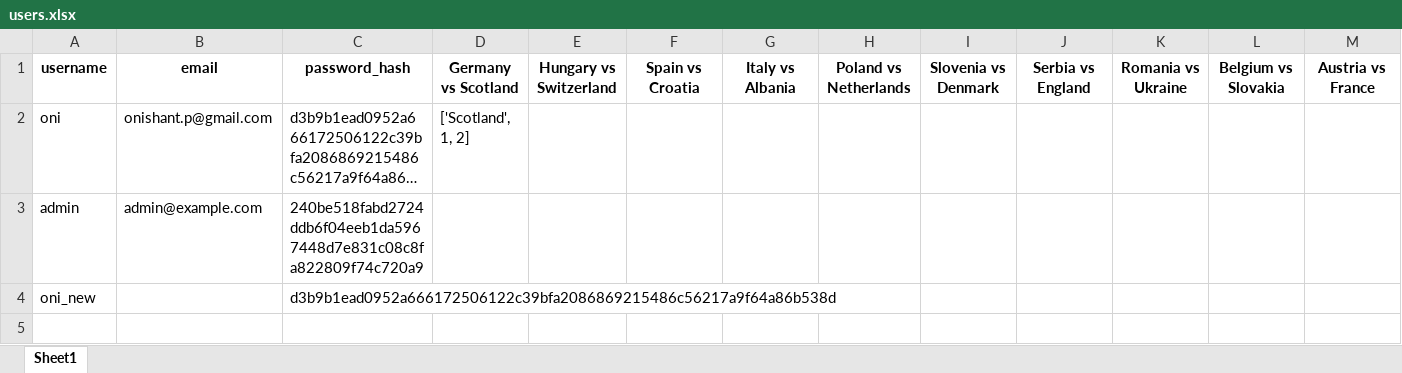
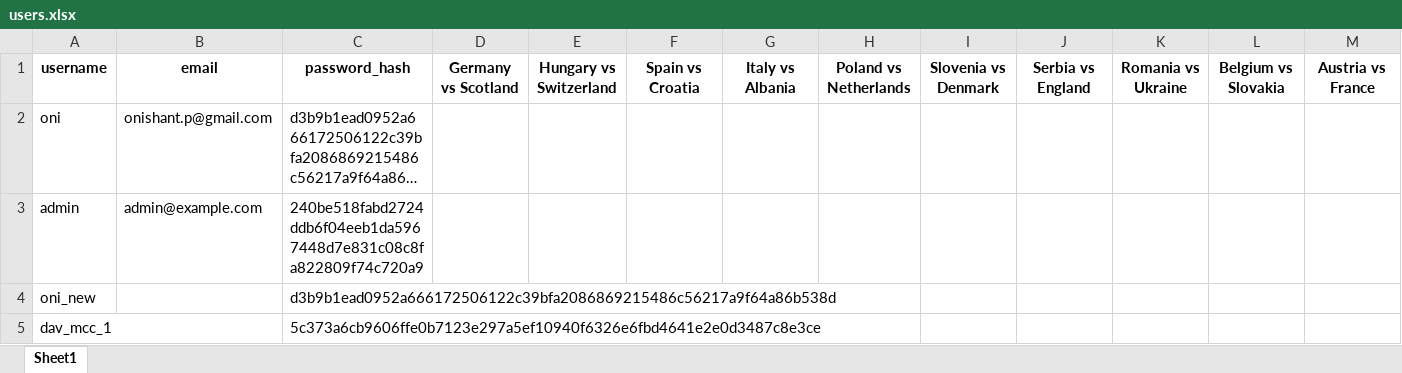
Before and after one commit to onishant/euro-predictor-game, an Excel workbook: eventData/users.xlsx, sheet Sheet1, drawn as a sheet; only a part is shown; long unchanged cells end in …; values as stored, in another font and other column widths than the file's, no borders; rows hold the shown columns only; the diff names each change by its address in the sheet, - before the commit and + after, or states it on an @@ line.

Commit message:
Updated the user and fixture list

```diff
--- a/eventData/users.xlsx (sheet Sheet1)
+++ b/eventData/users.xlsx (sheet Sheet1)
-D2: ['Scotland', 1, 2]
+D2: (empty)
+row 5: dav_mcc_1 |  | 5c373a6cb9606ffe0b7123e297a5ef10940f6326e6fbd4641e2e0d3487c8e3ce
```
Also changed, not shown: eventData/fixture list.xlsx.
